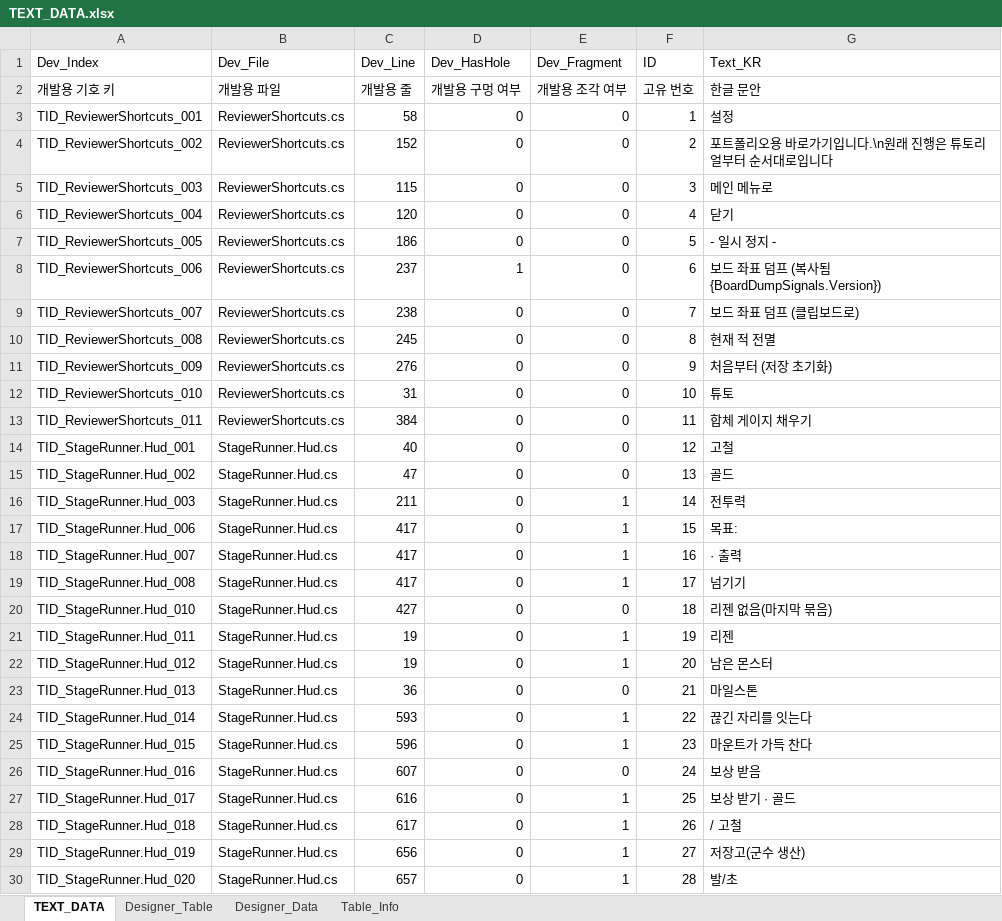
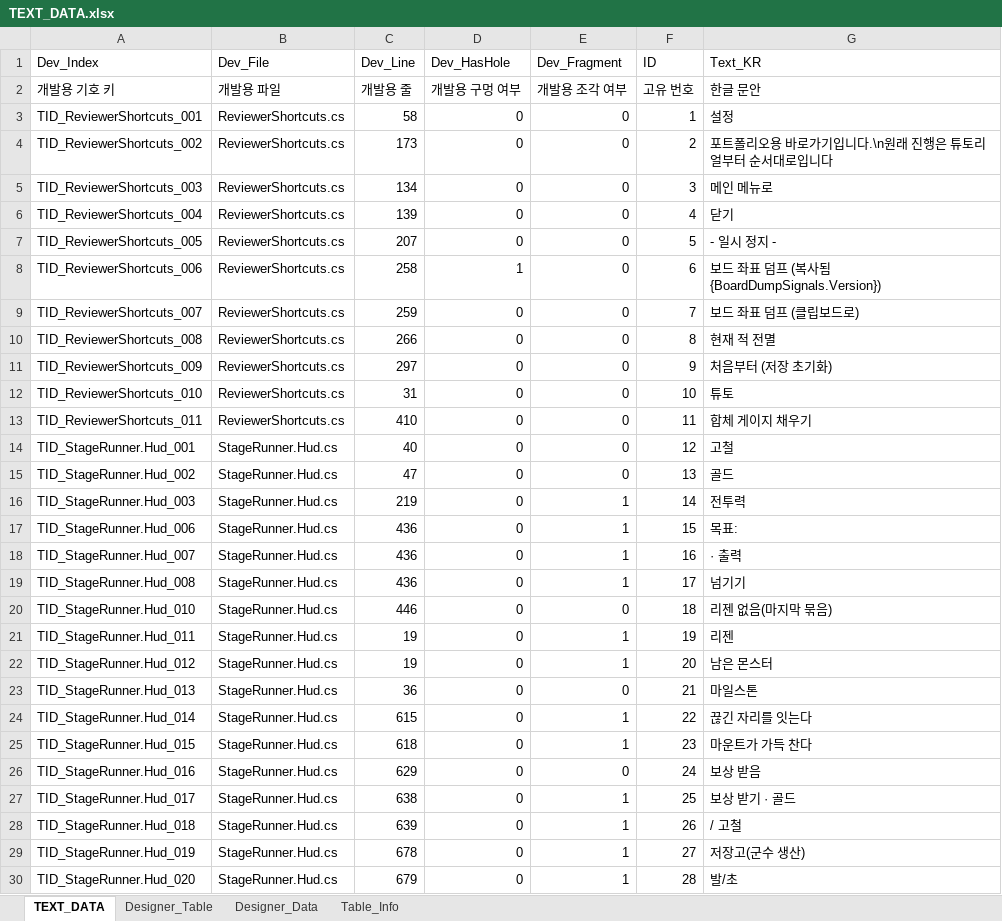
Before and after one commit to Rhythm0s/MechBoardIdle, an Excel workbook: Tables/TEXT_DATA.xlsx, sheet TEXT_DATA, drawn as a sheet; only a part is shown; values as stored, in another font and other column widths than the file's, no borders; the diff covers the shown part only; the diff names each change by its address in the sheet, - before the commit and + after, or states it on an @@ line.

```diff
--- a/Tables/TEXT_DATA.xlsx (sheet TEXT_DATA)
+++ b/Tables/TEXT_DATA.xlsx (sheet TEXT_DATA)
-C4 (Dev_Line): 152
+C4 (Dev_Line): 173
-C5 (Dev_Line): 115
+C5 (Dev_Line): 134
-C6 (Dev_Line): 120
+C6 (Dev_Line): 139
-C7 (Dev_Line): 186
+C7 (Dev_Line): 207
-C8 (Dev_Line): 237
+C8 (Dev_Line): 258
-C9 (Dev_Line): 238
+C9 (Dev_Line): 259
-C10 (Dev_Line): 245
+C10 (Dev_Line): 266
-C11 (Dev_Line): 276
+C11 (Dev_Line): 297
-C13 (Dev_Line): 384
+C13 (Dev_Line): 410
-C16 (Dev_Line): 211
+C16 (Dev_Line): 219
-C17:C19 (Dev_Line): 417
+C17:C19 (Dev_Line): 436
-C20 (Dev_Line): 427
+C20 (Dev_Line): 446
-C24 (Dev_Line): 593
+C24 (Dev_Line): 615
-C25 (Dev_Line): 596
+C25 (Dev_Line): 618
-C26 (Dev_Line): 607
+C26 (Dev_Line): 629
-C27 (Dev_Line): 616
+C27 (Dev_Line): 638
-C28 (Dev_Line): 617
+C28 (Dev_Line): 639
-C29 (Dev_Line): 656
+C29 (Dev_Line): 678
-C30 (Dev_Line): 657
+C30 (Dev_Line): 679
```
Also changed, not shown: 103 edited cells elsewhere in this sheet, sheet Designer_Table, Tables/BALANCE_PARAM_DATA.xlsx, Tables/COMBAT_RULE_DATA.xlsx, 13 other files.
